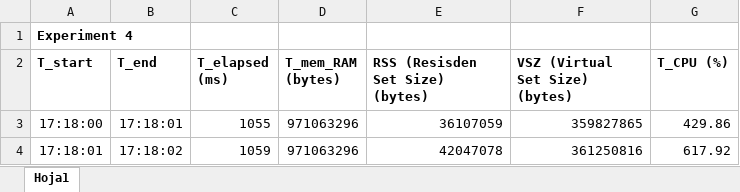
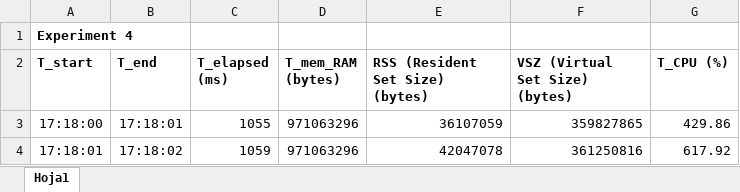
Before and after one commit to jenniferperezbenedi/EnergyConsumption_IoTMonitoringEdgeArchitectures, an Excel workbook: AdditionalMetrics/AdditionalMetricsExperiments_4_5_6_Architecture_3_SmartGateway.xlsx, sheet Hoja1, drawn as a sheet; only a part is shown; values as stored, in another font and other column widths than the file's, no borders; the diff names each change by its address in the sheet, - before the commit and + after, or states it on an @@ line.

```diff
--- a/AdditionalMetrics/AdditionalMetricsExperiments_4_5_6_Architecture_3_SmartGateway.xlsx (sheet Hoja1)
+++ b/AdditionalMetrics/AdditionalMetricsExperiments_4_5_6_Architecture_3_SmartGateway.xlsx (sheet Hoja1)
-E2: RSS (Resisden Set Size) (bytes)
+E2: RSS (Resident Set Size) (bytes)
```
Also changed, not shown: AdditionalMetrics/AdditionalMetricsExperiments_1_2_3_Architecture_2_Server.xlsx, AdditionalMetrics/AdditionalMetricsExperiments_1_2_3_Architecture_3_SmartGateway.xlsx, 13 other files.
